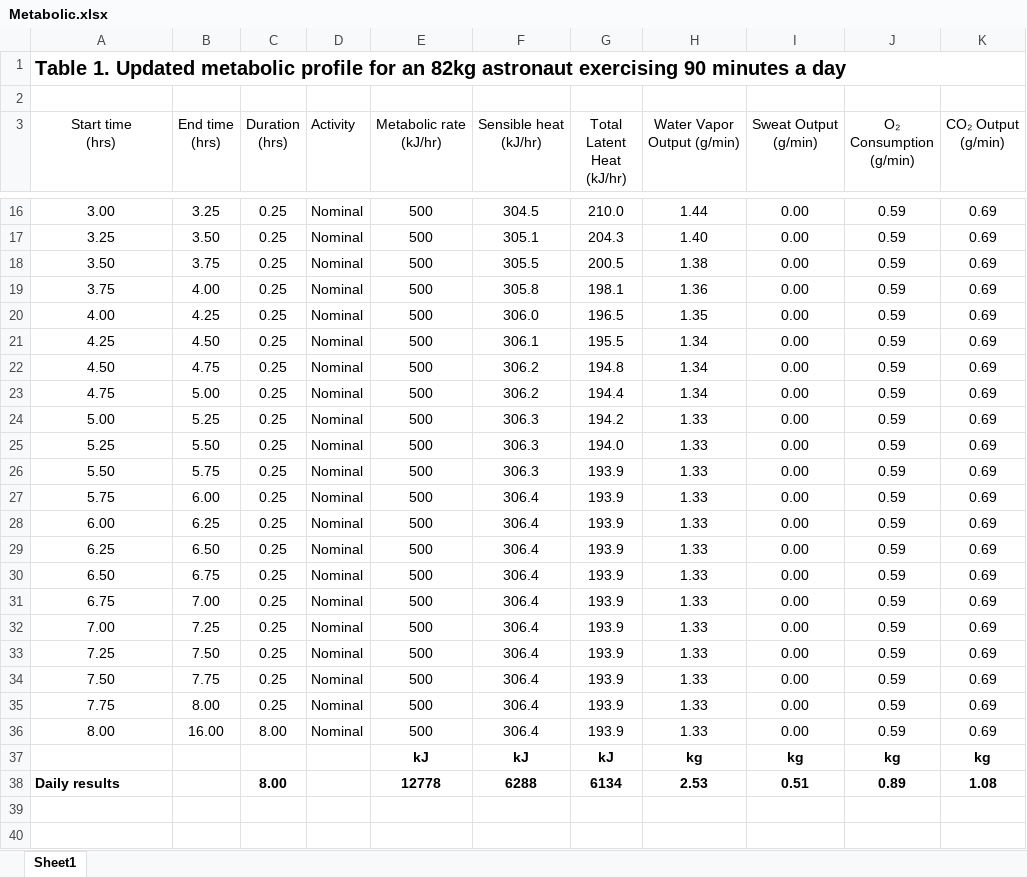
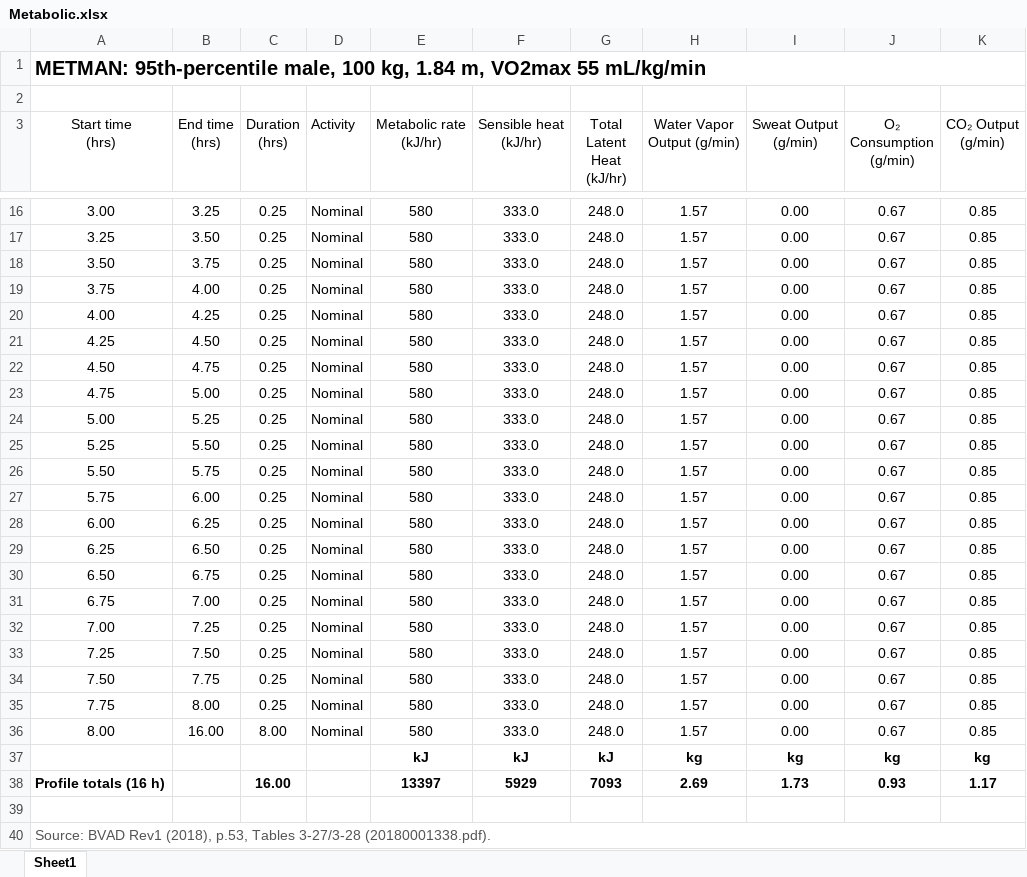
Before and after one commit to rlele27/Thermal-PLSS, an Excel workbook: Metabolic.xlsx, sheet Sheet1, drawn as a sheet; only a part is shown, gaps mark what is left out; values as stored, in another font and other column widths than the file's, no borders; addresses are those after the commit; the diff covers the shown part only; the diff names each change by its address in the sheet, - before the commit and + after, or states it on an @@ line.

Commit message:
Metabolic V15

```diff
--- a/Metabolic.xlsx (sheet Sheet1)
+++ b/Metabolic.xlsx (sheet Sheet1)
-A1 (Start time (hrs)): Table 1. Updated metabolic profile for an 82kg astronaut exercising 90 minutes a day
+A1 (Start time (hrs)): METMAN: 95th-percentile male, 100 kg, 1.84 m, VO2max 55 mL/kg/min
-E16:E36 (Metabolic rate (kJ/hr)): 500
+E16:E36 (Metabolic rate (kJ/hr)): 580
-F16 (Sensible heat (kJ/hr)): 304.5
+F16 (Sensible heat (kJ/hr)): 333.0
-G16 (Total Latent Heat (kJ/hr)): 210.0
+G16 (Total Latent Heat (kJ/hr)): 248.0
-H16 (Water Vapor Output (g/min)): 1.44
+H16 (Water Vapor Output (g/min)): 1.57
-J16:J36 (O₂ Consumption (g/min)): 0.59
+J16:J36 (O₂ Consumption (g/min)): 0.67
-K16:K36 (CO₂ Output (g/min)): 0.69
+K16:K36 (CO₂ Output (g/min)): 0.85
-F17 (Sensible heat (kJ/hr)): 305.1
+F17 (Sensible heat (kJ/hr)): 333.0
-G17 (Total Latent Heat (kJ/hr)): 204.3
+G17 (Total Latent Heat (kJ/hr)): 248.0
-H17 (Water Vapor Output (g/min)): 1.40
+H17 (Water Vapor Output (g/min)): 1.57
-F18 (Sensible heat (kJ/hr)): 305.5
+F18 (Sensible heat (kJ/hr)): 333.0
-G18 (Total Latent Heat (kJ/hr)): 200.5
+G18 (Total Latent Heat (kJ/hr)): 248.0
-H18 (Water Vapor Output (g/min)): 1.38
+H18 (Water Vapor Output (g/min)): 1.57
-F19 (Sensible heat (kJ/hr)): 305.8
+F19 (Sensible heat (kJ/hr)): 333.0
-G19 (Total Latent Heat (kJ/hr)): 198.1
+G19 (Total Latent Heat (kJ/hr)): 248.0
-H19 (Water Vapor Output (g/min)): 1.36
+H19 (Water Vapor Output (g/min)): 1.57
-F20 (Sensible heat (kJ/hr)): 306.0
+F20 (Sensible heat (kJ/hr)): 333.0
-G20 (Total Latent Heat (kJ/hr)): 196.5
+G20 (Total Latent Heat (kJ/hr)): 248.0
-H20 (Water Vapor Output (g/min)): 1.35
+H20 (Water Vapor Output (g/min)): 1.57
-F21 (Sensible heat (kJ/hr)): 306.1
+F21 (Sensible heat (kJ/hr)): 333.0
-G21 (Total Latent Heat (kJ/hr)): 195.5
+G21 (Total Latent Heat (kJ/hr)): 248.0
-H21:H23 (Water Vapor Output (g/min)): 1.34
+H21:H23 (Water Vapor Output (g/min)): 1.57
-F22:F23 (Sensible heat (kJ/hr)): 306.2
+F22:F23 (Sensible heat (kJ/hr)): 333.0
-G22 (Total Latent Heat (kJ/hr)): 194.8
+G22 (Total Latent Heat (kJ/hr)): 248.0
-G23 (Total Latent Heat (kJ/hr)): 194.4
+G23 (Total Latent Heat (kJ/hr)): 248.0
-F24:F26 (Sensible heat (kJ/hr)): 306.3
+F24:F26 (Sensible heat (kJ/hr)): 333.0
-G24 (Total Latent Heat (kJ/hr)): 194.2
+G24 (Total Latent Heat (kJ/hr)): 248.0
-H24:H36 (Water Vapor Output (g/min)): 1.33
+H24:H36 (Water Vapor Output (g/min)): 1.57
-G25 (Total Latent Heat (kJ/hr)): 194.0
+G25 (Total Latent Heat (kJ/hr)): 248.0
-G26:G36 (Total Latent Heat (kJ/hr)): 193.9
+G26:G36 (Total Latent Heat (kJ/hr)): 248.0
-F27:F36 (Sensible heat (kJ/hr)): 306.4
+F27:F36 (Sensible heat (kJ/hr)): 333.0
+row 38: Profile totals (16 h) |  | 16.00 |  | 13397 | 5929 | 7093 | 2.69 | 1.73 | 0.93 | 1.17
-row 39: Daily results |  | 8.00 |  | 12778 | 6288 | 6134 | 2.53 | 0.51 | 0.89 | 1.08
+row 39: (empty)
+row 40: Source: BVAD Rev1 (2018), p.53, Tables 3-27/3-28 (20180001338.pdf).
```
Also changed, not shown: 1 added row and 83 edited cells elsewhere in this sheet, Metabolic Model/Metabolic.xlsx, Metabolic Model/RH_Component_Inputs.xlsx, 29 other files.
